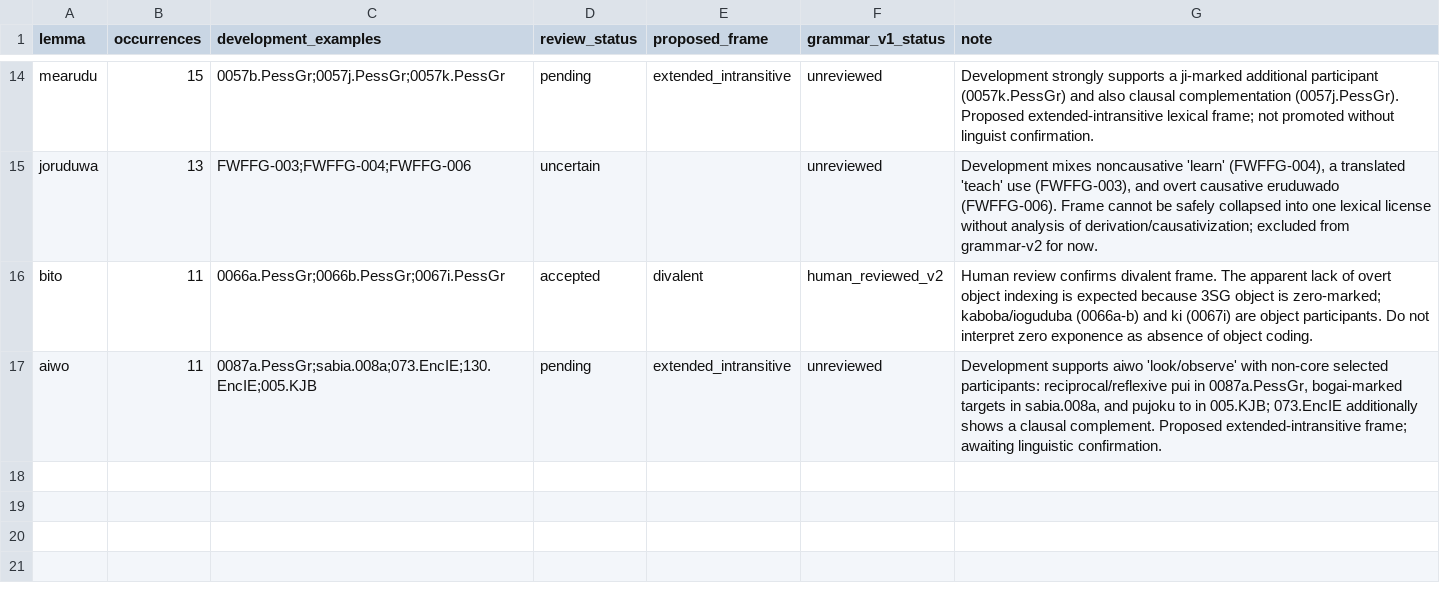
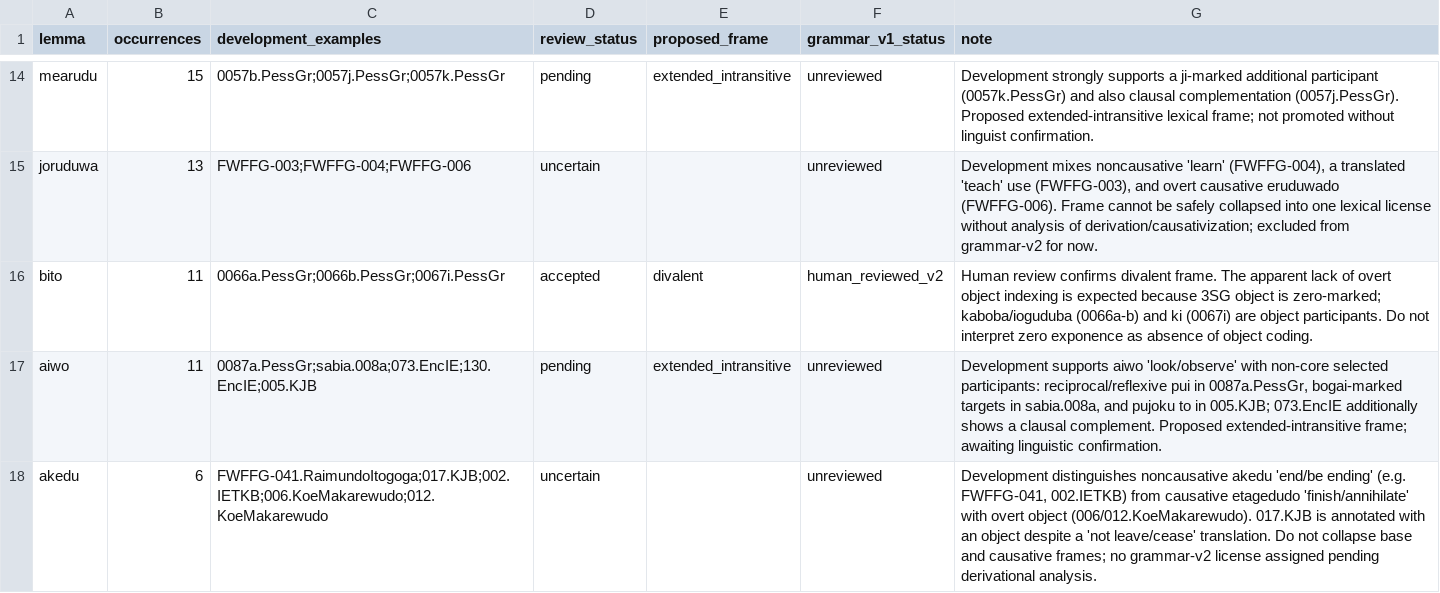
Before and after one commit to LanguageStructure/Bororo-Sentence-Generator-, a TSV file: article/grammar-v2/grammar_v2_review.tsv, drawn as a sheet; only a part is shown, gaps mark what is left out; the diff names each change by its address in the sheet, - before the commit and + after, or states it on an @@ line.

Commit message:
Record akedu causative alternation as unresolved

```diff
--- a/article/grammar-v2/grammar_v2_review.tsv
+++ b/article/grammar-v2/grammar_v2_review.tsv
+row 18: akedu | 6 | FWFFG-041.RaimundoItogoga;017.KJB;002.IETKB;006.KoeMakarewudo;012.KoeMakarewudo | uncertain |  | unreviewed | Development distinguishes noncausative akedu 'end/be ending' (e.g. FWFFG-041, 002.IETKB) from causative etagedudo 'finish/annihilate' with overt object (006/012.KoeMakarewudo). 017.KJB is annotated with an object despite a 'not leave/cease' translation. Do not collapse base and causative frames; no grammar-v2 license assigned pending derivational analysis.
```
